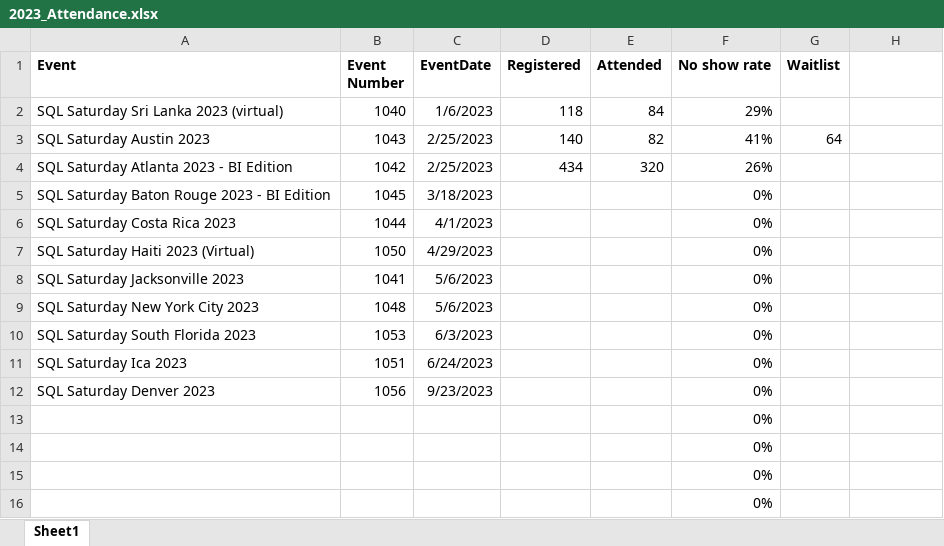
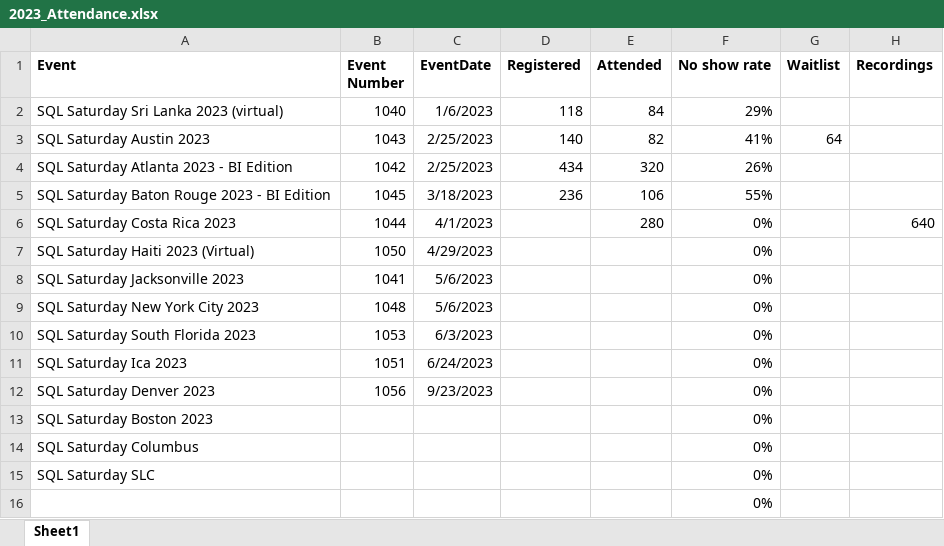
Before and after one commit to sqlsaturday/sqlsatwebsite, an Excel workbook: assets/misc/2023/2023_Attendance.xlsx, sheet Sheet1, drawn as a sheet; values as stored, in another font and other column widths than the file's, no borders; the diff names each change by its address in the sheet, - before the commit and + after, or states it on an @@ line.

```diff
--- a/assets/misc/2023/2023_Attendance.xlsx (sheet Sheet1)
+++ b/assets/misc/2023/2023_Attendance.xlsx (sheet Sheet1)
-H1: (empty)
+H1: Recordings
-D5 (Registered): (empty)
+D5 (Registered): 236
-E5 (Attended): (empty)
+E5 (Attended): 106
-F5 (No show rate): 0%
+F5 (No show rate): 55%
-E6 (Attended): (empty)
+E6 (Attended): 280
-H6 (Recordings): (empty)
+H6 (Recordings): 640
-A13 (Event): (empty)
+A13 (Event): SQL Saturday Boston 2023
-A14 (Event): (empty)
+A14 (Event): SQL Saturday Columbus
-A15 (Event): (empty)
+A15 (Event): SQL Saturday SLC
```
Also changed, not shown: assets/misc/2023/2023_BatonRouge_BI_Attendance.xlsx, 1 other file.
